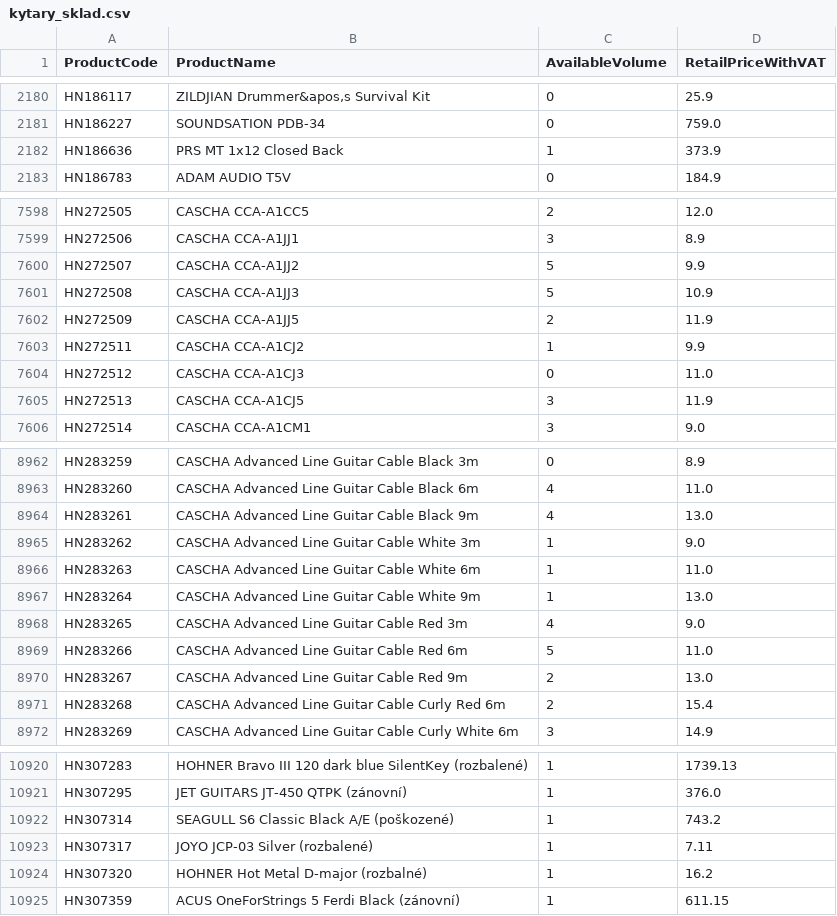
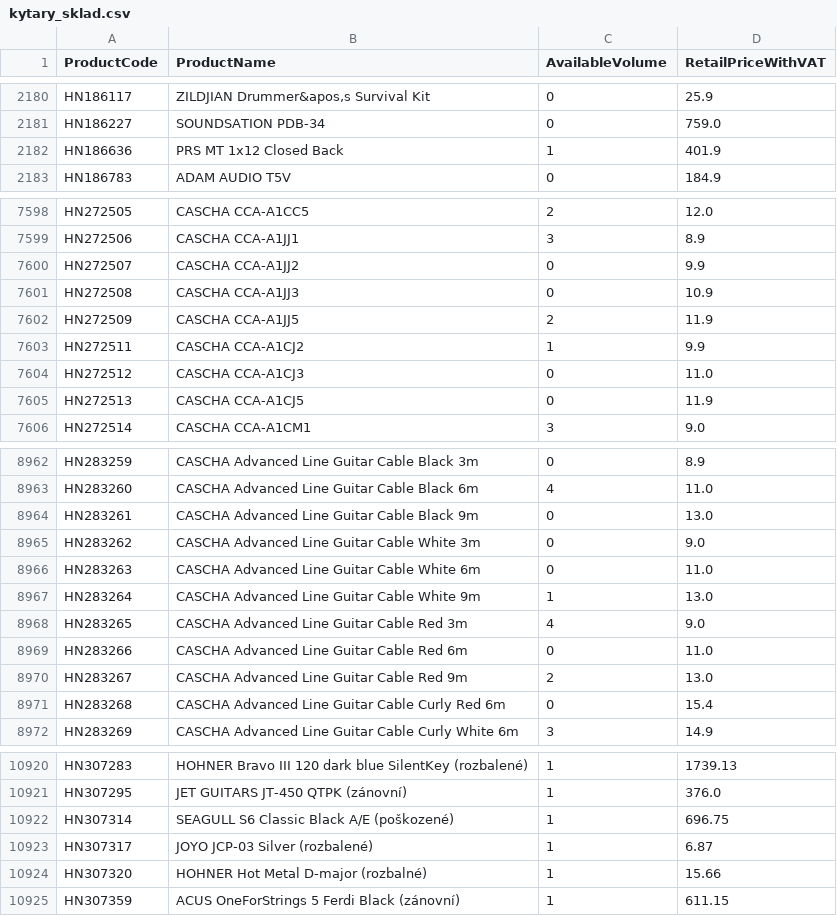
Before and after one commit to AlL4music/Imusic, a CSV file: stock/kytary_sklad.csv, drawn as a sheet; only a part is shown, gaps mark what is left out; the diff covers the shown part only.

```diff
--- a/stock/kytary_sklad.csv
+++ b/stock/kytary_sklad.csv
@@ -2181,3 +2181,3 @@ HN186117;ZILDJIAN Drummer&apos,s Survival Kit;0;25.9
 HN186227;SOUNDSATION PDB-34;0;759.0
-HN186636;PRS MT 1x12 Closed Back;1;373.9
+HN186636;PRS MT 1x12 Closed Back;1;401.9
 HN186783;ADAM AUDIO T5V;0;184.9
@@ -7599,4 +7599,4 @@ HN272505;CASCHA CCA-A1CC5;2;12.0
 HN272506;CASCHA CCA-A1JJ1;3;8.9
-HN272507;CASCHA CCA-A1JJ2;5;9.9
-HN272508;CASCHA CCA-A1JJ3;5;10.9
+HN272507;CASCHA CCA-A1JJ2;0;9.9
+HN272508;CASCHA CCA-A1JJ3;0;10.9
 HN272509;CASCHA CCA-A1JJ5;2;11.9
@@ -7604,3 +7604,3 @@ HN272511;CASCHA CCA-A1CJ2;1;9.9
 HN272512;CASCHA CCA-A1CJ3;0;11.0
-HN272513;CASCHA CCA-A1CJ5;3;11.9
+HN272513;CASCHA CCA-A1CJ5;0;11.9
 HN272514;CASCHA CCA-A1CM1;3;9.0
@@ -8963,10 +8963,10 @@ HN283259;CASCHA Advanced Line Guitar Cable Black 3m;0;8.9
 HN283260;CASCHA Advanced Line Guitar Cable Black 6m;4;11.0
-HN283261;CASCHA Advanced Line Guitar Cable Black 9m;4;13.0
-HN283262;CASCHA Advanced Line Guitar Cable White 3m;1;9.0
-HN283263;CASCHA Advanced Line Guitar Cable White 6m;1;11.0
+HN283261;CASCHA Advanced Line Guitar Cable Black 9m;0;13.0
+HN283262;CASCHA Advanced Line Guitar Cable White 3m;0;9.0
+HN283263;CASCHA Advanced Line Guitar Cable White 6m;0;11.0
 HN283264;CASCHA Advanced Line Guitar Cable White 9m;1;13.0
 HN283265;CASCHA Advanced Line Guitar Cable Red 3m;4;9.0
-HN283266;CASCHA Advanced Line Guitar Cable Red 6m;5;11.0
+HN283266;CASCHA Advanced Line Guitar Cable Red 6m;0;11.0
 HN283267;CASCHA Advanced Line Guitar Cable Red 9m;2;13.0
-HN283268;CASCHA Advanced Line Guitar Cable Curly Red 6m;2;15.4
+HN283268;CASCHA Advanced Line Guitar Cable Curly Red 6m;0;15.4
 HN283269;CASCHA Advanced Line Guitar Cable Curly White 6m;3;14.9
@@ -10921,5 +10921,5 @@ HN307283;HOHNER Bravo III 120 dark blue SilentKey (rozbalené);1;1739.13
 HN307295;JET GUITARS JT-450 QTPK (zánovní);1;376.0
-HN307314;SEAGULL S6 Classic Black A/E (poškozené);1;743.2
-HN307317;JOYO JCP-03 Silver (rozbalené);1;7.11
-HN307320;HOHNER Hot Metal D-major (rozbalné);1;16.2
+HN307314;SEAGULL S6 Classic Black A/E (poškozené);1;696.75
+HN307317;JOYO JCP-03 Silver (rozbalené);1;6.87
+HN307320;HOHNER Hot Metal D-major (rozbalné);1;15.66
 HN307359;ACUS OneForStrings 5 Ferdi Black (zánovní);1;611.15
```
Also changed, not shown: 20 edited cells elsewhere in this file, stock/3dmx_sklad.csv, stock/alexim_sklad.csv, 6 other files.
